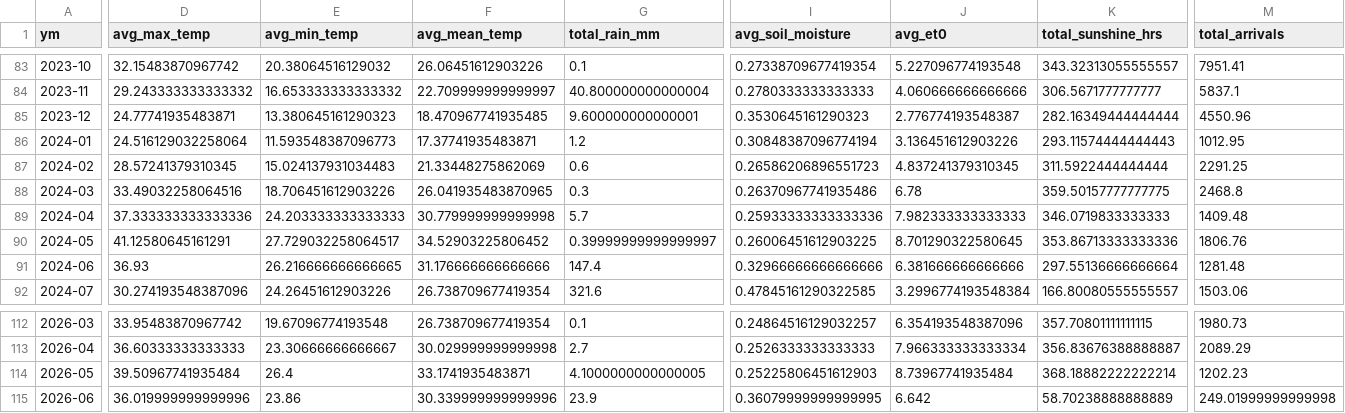
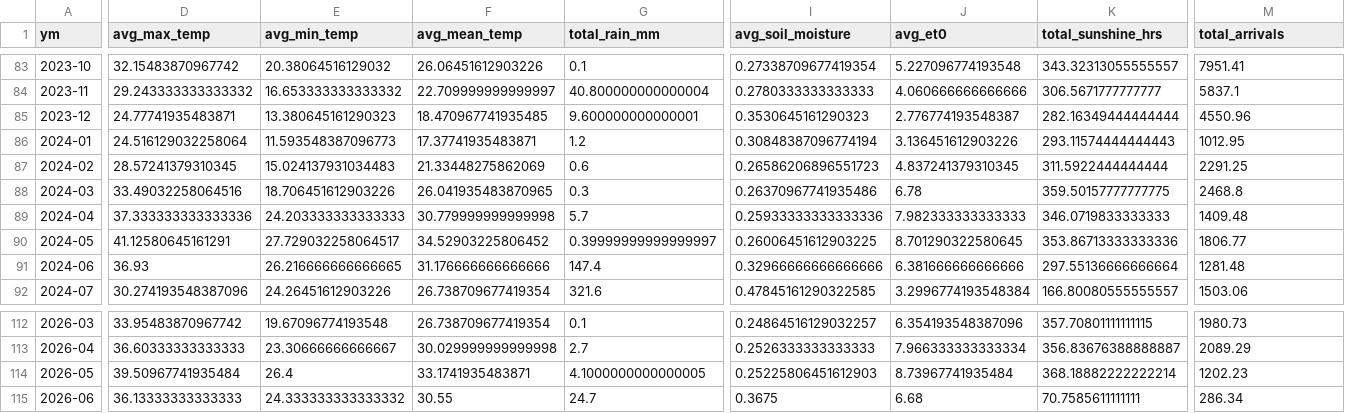
Before and after one commit to Prayas-dev-acc/mandi, a CSV file: weather_monthly.csv, drawn as a sheet; only a part is shown, gaps mark what is left out; the diff covers the shown part only; the diff names each change by its address in the sheet, - before the commit and + after, or states it on an @@ line.

```diff
--- a/weather_monthly.csv
+++ b/weather_monthly.csv
-M90 (total_arrivals): 1806.76
+M90 (total_arrivals): 1806.77
-D115 (avg_max_temp): 36.019999999999996
+D115 (avg_max_temp): 36.13333333333333
-E115 (avg_min_temp): 23.86
+E115 (avg_min_temp): 24.333333333333332
-F115 (avg_mean_temp): 30.339999999999996
+F115 (avg_mean_temp): 30.55
-G115 (total_rain_mm): 23.9
+G115 (total_rain_mm): 24.7
-I115 (avg_soil_moisture): 0.36079999999999995
+I115 (avg_soil_moisture): 0.3675
-J115 (avg_et0): 6.642
+J115 (avg_et0): 6.68
-K115 (total_sunshine_hrs): 58.70238888888889
+K115 (total_sunshine_hrs): 70.7585611111111
-M115 (total_arrivals): 249.01999999999998
+M115 (total_arrivals): 286.34
```
Also changed, not shown: 1 edited cell elsewhere in this file, 2 other files.
